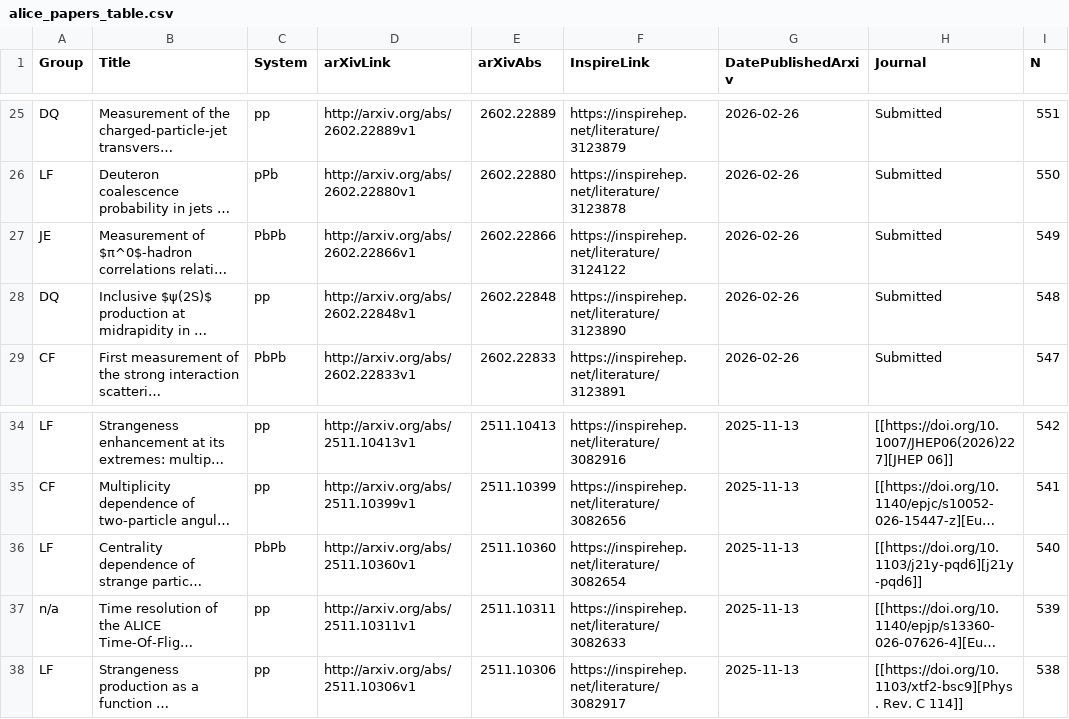
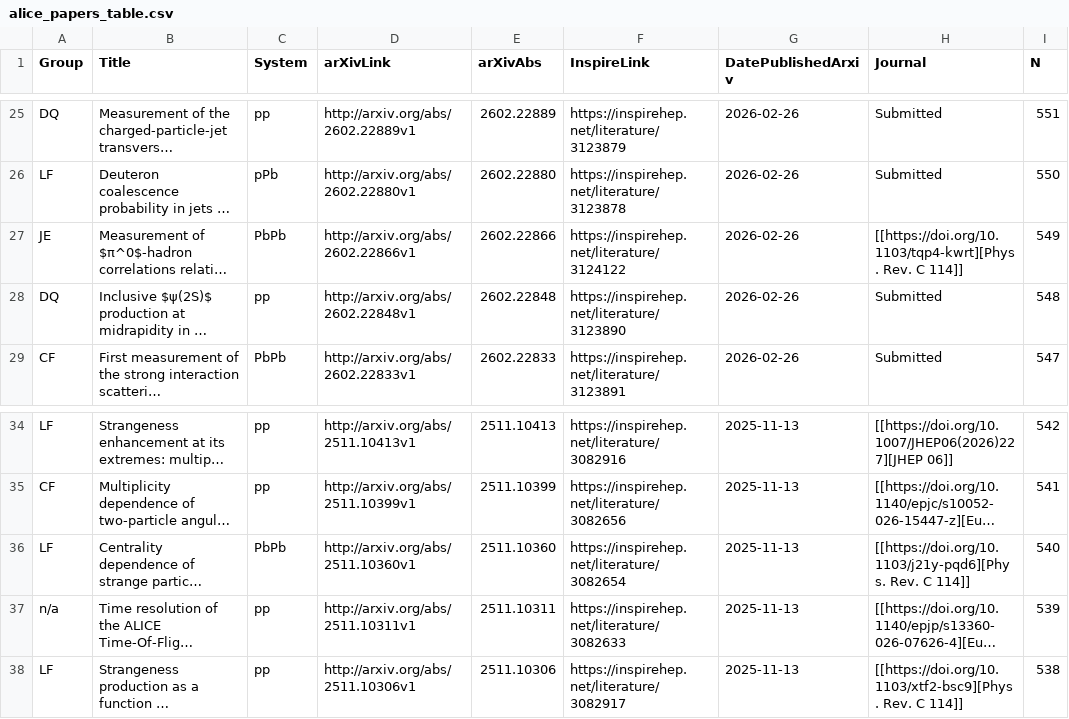
Before and after one commit to matplo/alice_papers, a CSV file: twiki/alice_papers_table.csv, drawn as a sheet; only a part is shown, gaps mark what is left out; long unchanged cells end in …; the diff names each change by its address in the sheet, - before the commit and + after, or states it on an @@ line.

```diff
--- a/twiki/alice_papers_table.csv
+++ b/twiki/alice_papers_table.csv
-H27 (Journal): Submitted
+H27 (Journal): [[https://doi.org/10.1103/tqp4-kwrt][Phys. Rev. C 114]]
-H36 (Journal): [[https://doi.org/10.1103/j21y-pqd6][j21y-pqd6]]
+H36 (Journal): [[https://doi.org/10.1103/j21y-pqd6][Phys. Rev. C 114]]
```
Also changed, not shown: 6 other files.
